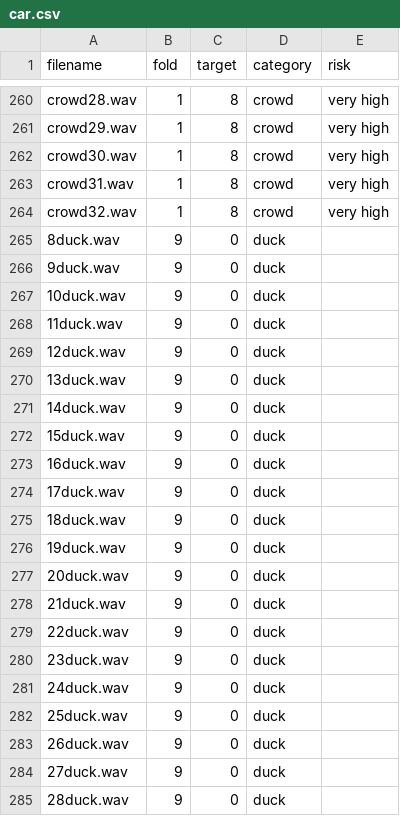
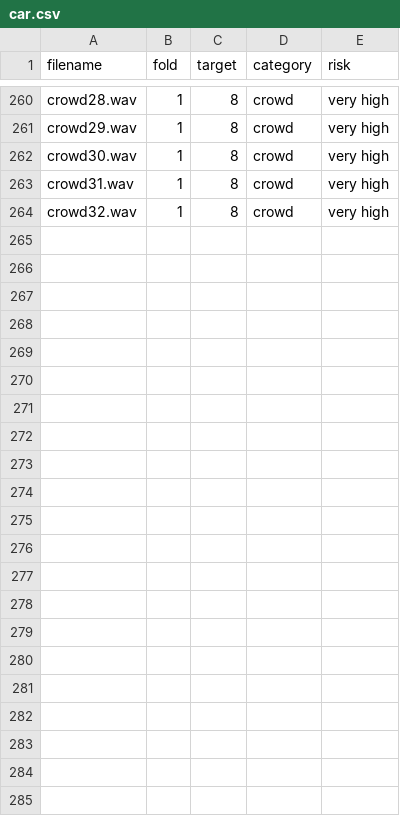
Before and after one commit to Boden448/Sound, a CSV file: meta/car.csv, drawn as a sheet; only a part is shown, gaps mark what is left out.

Commit message:
Update car.csv

```diff
--- a/meta/car.csv
+++ b/meta/car.csv
@@ -264,22 +264 @@ crowd31.wav,1,8,crowd,very high
 crowd32.wav,1,8,crowd,very high
-8duck.wav,9,0,duck
-9duck.wav,9,0,duck
-10duck.wav,9,0,duck
-11duck.wav,9,0,duck
-12duck.wav,9,0,duck
-13duck.wav,9,0,duck
-14duck.wav,9,0,duck
-15duck.wav,9,0,duck
-16duck.wav,9,0,duck
-17duck.wav,9,0,duck
-18duck.wav,9,0,duck
-19duck.wav,9,0,duck
-20duck.wav,9,0,duck
-21duck.wav,9,0,duck
-22duck.wav,9,0,duck
-23duck.wav,9,0,duck
-24duck.wav,9,0,duck
-25duck.wav,9,0,duck
-26duck.wav,9,0,duck
-27duck.wav,9,0,duck
-28duck.wav,9,0,duck
```
